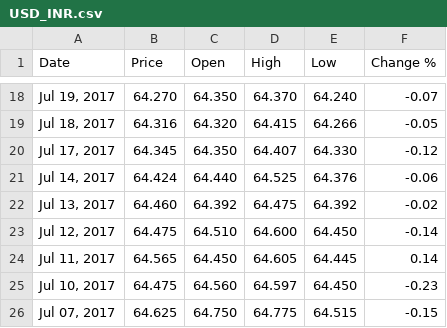
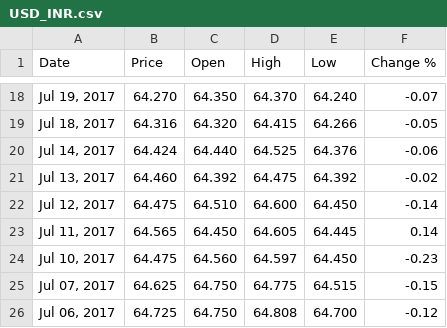
Before and after one commit to PuneethGopi/usd---Inr-prediction, a CSV file: USD_INR.csv, drawn as a sheet; only a part is shown, gaps mark what is left out; the shorter side is filled out with more unchanged rows.

Commit message:
Update USD_INR.csv

```diff
--- a/USD_INR.csv
+++ b/USD_INR.csv
@@ -19,3 +19,2 @@
 "Jul 18, 2017","64.316","64.320","64.415","64.266","-0.05"
-"Jul 17, 2017","64.345","64.350","64.407","64.330","-0.12"
 "Jul 14, 2017","64.424","64.440","64.525","64.376","-0.06"
```
